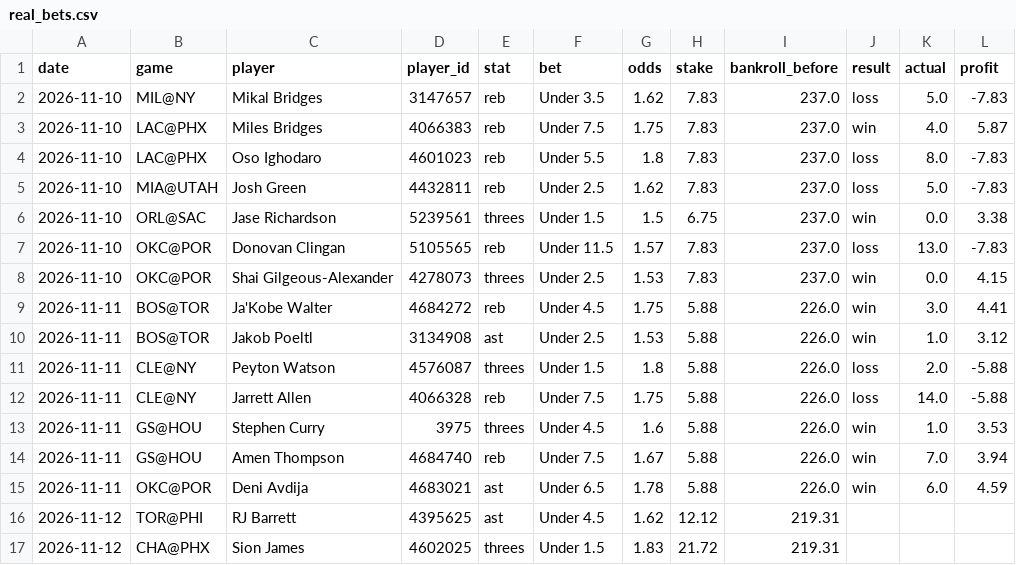
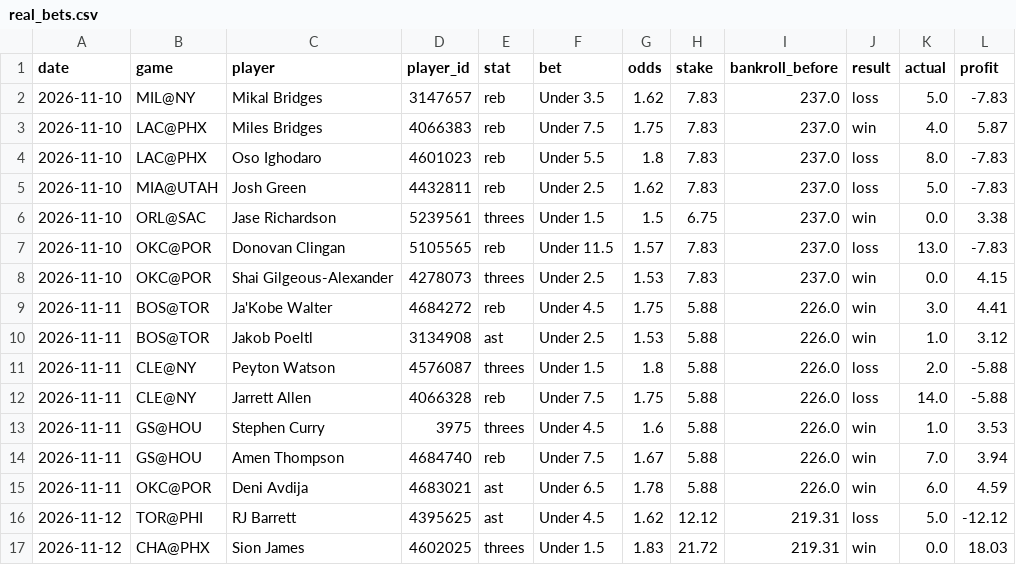
Before and after one commit to stevelevesque12-pixel/trading-strategies, a CSV file: sports/nba_props/real_bets.csv, drawn as a sheet.

```diff
--- a/sports/nba_props/real_bets.csv
+++ b/sports/nba_props/real_bets.csv
@@ -15,3 +15,3 @@ date,game,player,player_id,stat,bet,odds,stake,bankroll_before,result,actual,pro
 2026-11-11,OKC@POR,Deni Avdija,4683021,ast,Under 6.5,1.78,5.88,226.0,win,6.0,4.59
-2026-11-12,TOR@PHI,RJ Barrett,4395625,ast,Under 4.5,1.62,12.12,219.31,,,
-2026-11-12,CHA@PHX,Sion James,4602025,threes,Under 1.5,1.83,21.72,219.31,,,
+2026-11-12,TOR@PHI,RJ Barrett,4395625,ast,Under 4.5,1.62,12.12,219.31,loss,5.0,-12.12
+2026-11-12,CHA@PHX,Sion James,4602025,threes,Under 1.5,1.83,21.72,219.31,win,0.0,18.03
```
Also changed, not shown: sports/nba_props/paper_bets.csv, sports/nhl_props/paper_bets.csv, 1 other file.
